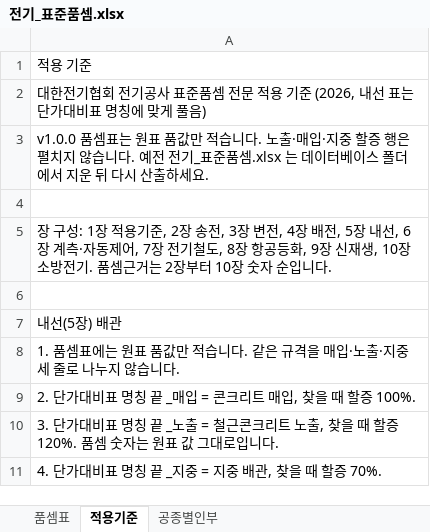
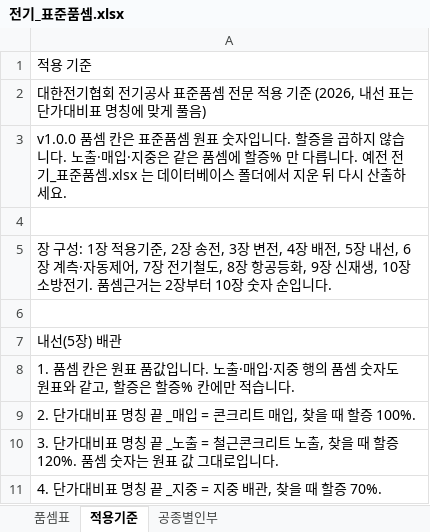
Before and after one commit to ska22110597-afk/jeonki-quantity, an Excel workbook: data/전기_표준품셈.xlsx, sheet 적용기준, drawn as a sheet; only a part is shown; values as stored, in another font and other column widths than the file's, no borders; the diff names each change by its address in the sheet, - before the commit and + after, or states it on an @@ line.

```diff
--- a/data/전기_표준품셈.xlsx (sheet 적용기준)
+++ b/data/전기_표준품셈.xlsx (sheet 적용기준)
-A3: v1.0.0 품셈표는 원표 품값만 적습니다. 노출·매입·지중 할증 행은 펼치지 않습니다. 예…
+A3: v1.0.0 품셈 칸은 표준품셈 원표 숫자입니다. 할증을 곱하지 않습니다. 노출·매입·지중은 같은 품셈에 할증% 만 다릅니다. 예…
-A8: 1. 품셈표에는 원표 품값만 적습니다. 같은 규격을 매입·노출·지중 세 줄로 나누지 않습니다.
+A8: 1. 품셈 칸은 원표 품값입니다. 노출·매입·지중 행의 품셈 숫자도 원표와 같고, 할증은 할증% 칸에만 적습니다.
```
Also changed, not shown: sheet 품셈표, data/통신_표준품셈.xlsx, 10 other files.
